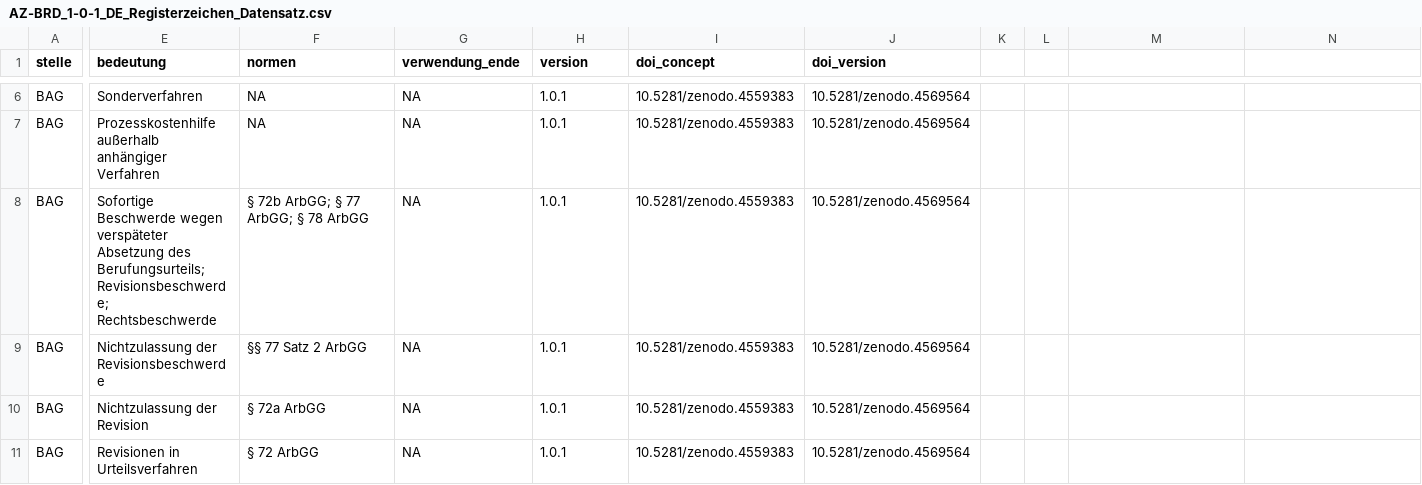
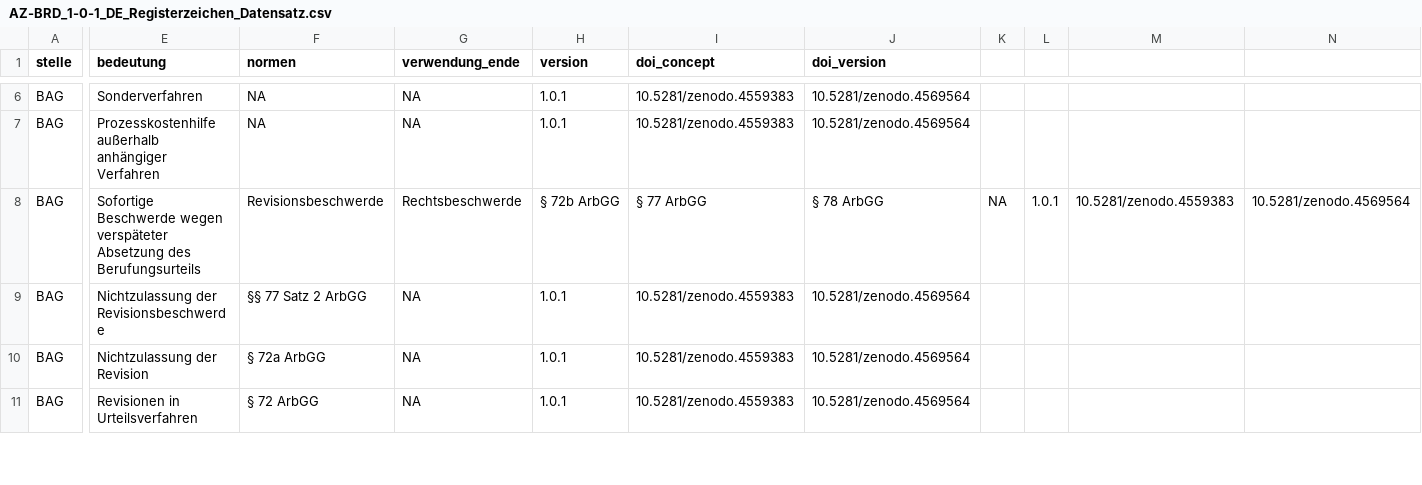
Before and after one commit to SeanFobbe/ce-bfh, a CSV file: data/AZ-BRD_1-0-1_DE_Registerzeichen_Datensatz.csv, drawn as a sheet; only a part is shown, gaps mark what is left out; the diff covers the shown part only; the diff names each change by its address in the sheet, - before the commit and + after, or states it on an @@ line.

Commit message:
add ER-S

```diff
--- a/data/AZ-BRD_1-0-1_DE_Registerzeichen_Datensatz.csv
+++ b/data/AZ-BRD_1-0-1_DE_Registerzeichen_Datensatz.csv
-E8 (bedeutung): …Absetzung des Berufungsurteils; Revisionsbeschwerde; Rechtsbeschwerde
+E8 (bedeutung): …Absetzung des Berufungsurteils
-F8 (normen): § 72b ArbGG; § 77 ArbGG; § 78 ArbGG
+F8 (normen): Revisionsbeschwerde
-G8 (verwendung_ende): NA
+G8 (verwendung_ende): Rechtsbeschwerde
-H8 (version): 1.0.1
+H8 (version): § 72b ArbGG
-I8 (doi_concept): 10.5281/zenodo.4559383
+I8 (doi_concept): § 77 ArbGG
-J8 (doi_version): 10.5281/zenodo.4569564
+J8 (doi_version): § 78 ArbGG
-K8: (empty)
+K8: NA
-L8: (empty)
+L8: 1.0.1
-M8: (empty)
+M8: 10.5281/zenodo.4559383
-N8: (empty)
+N8: 10.5281/zenodo.4569564
```
Also changed, not shown: 1 added row and 77 edited cells elsewhere in this file.
